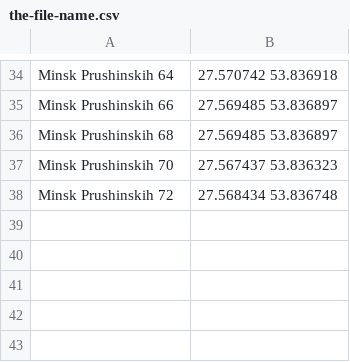
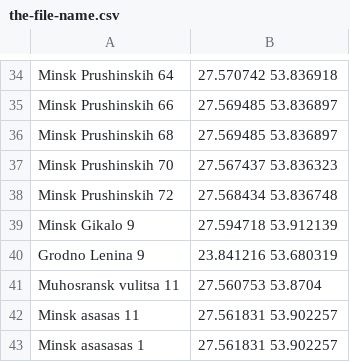
Before and after one commit to DaNgel327/Internet-provider, a CSV file: src/main/webapp/resource/csv/the-file-name.csv, drawn as a sheet; only a part is shown, gaps mark what is left out.

```diff
--- a/src/main/webapp/resource/csv/the-file-name.csv
+++ b/src/main/webapp/resource/csv/the-file-name.csv
@@ -38 +38,6 @@ Minsk Prushinskih 70,27.567437 53.836323
 Minsk Prushinskih 72,27.568434 53.836748
+Minsk Gikalo 9,27.594718 53.912139
+Grodno Lenina 9,23.841216 53.680319
+Muhosransk vulitsa 11,27.560753 53.8704
+Minsk asasas 11,27.561831 53.902257
+Minsk asasasas 1,27.561831 53.902257
```
Also changed, not shown: 3 other files.
